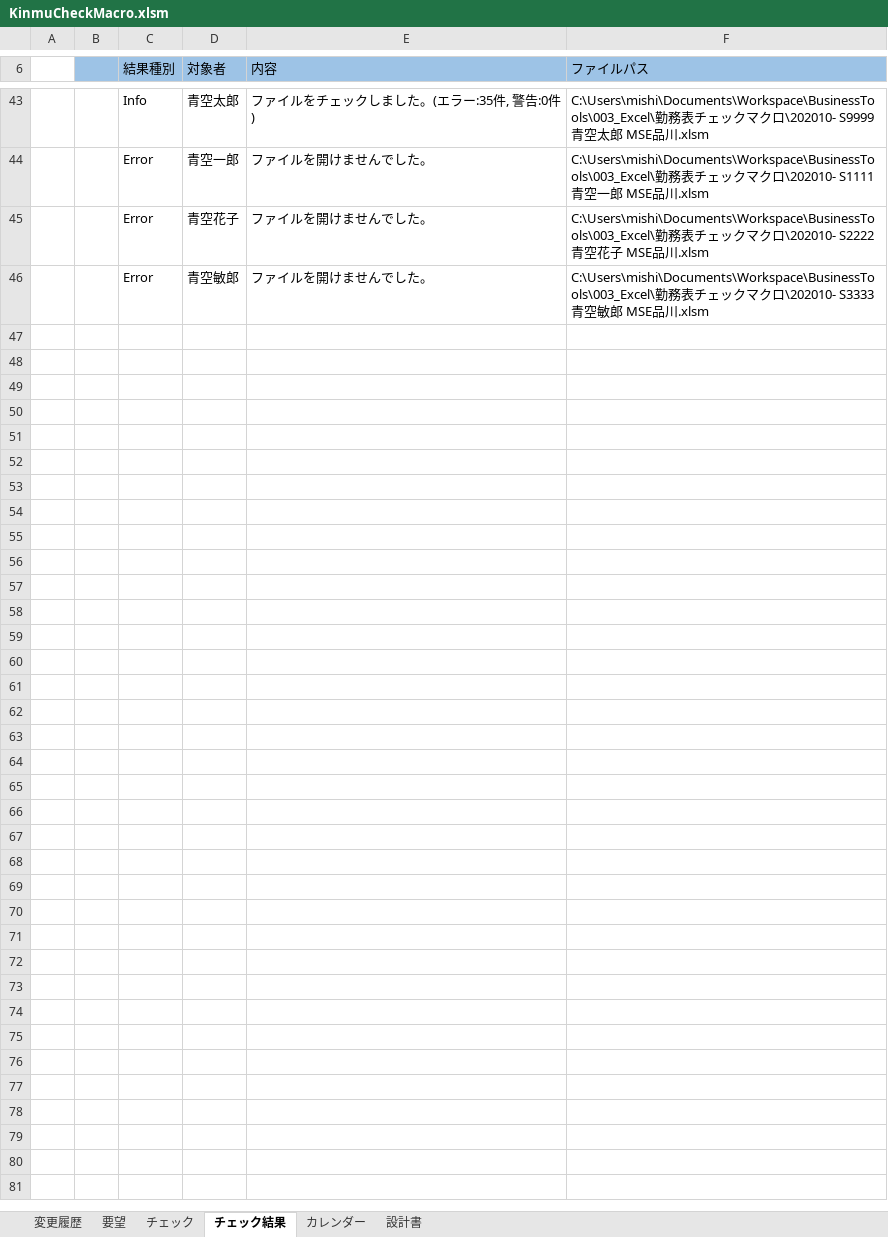
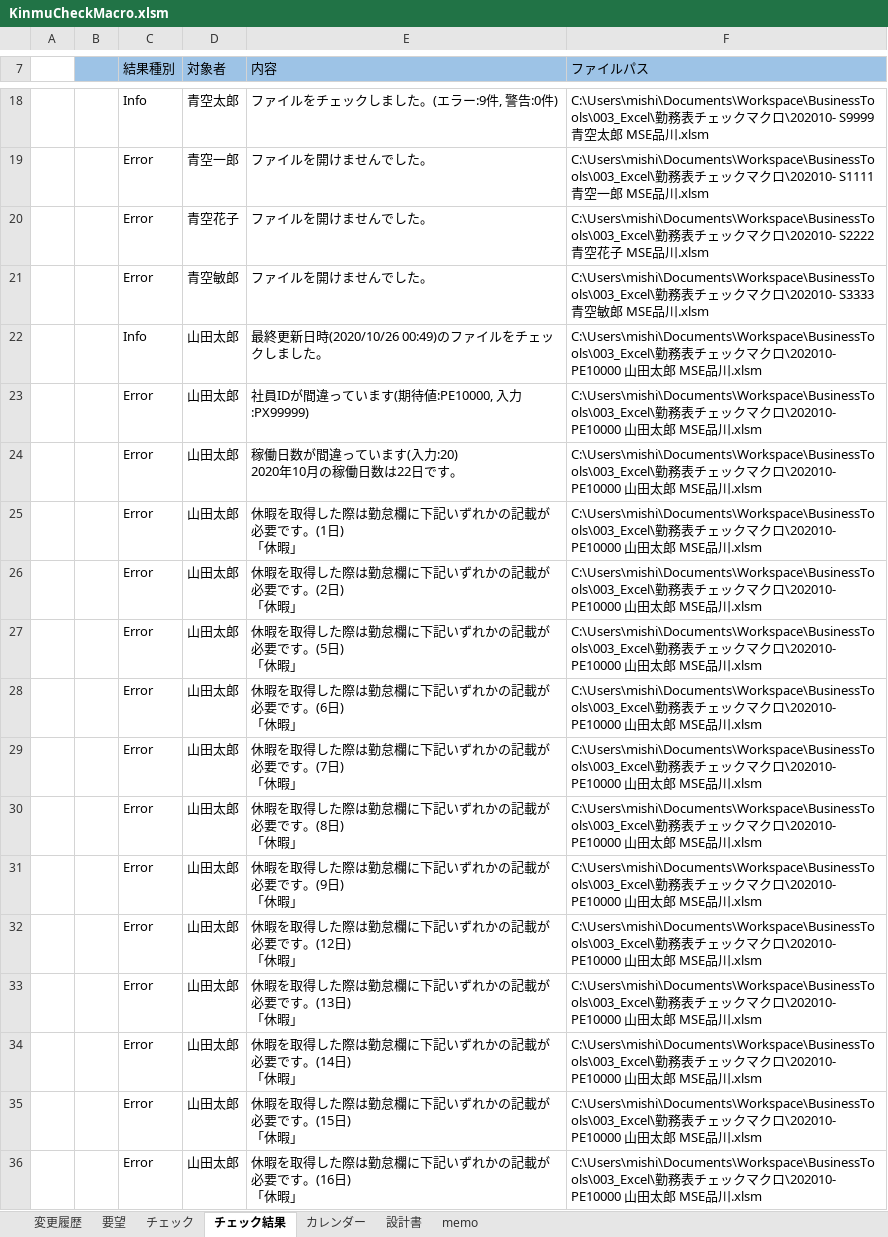
Before and after one commit to yamaharu2006/rattle_tired, an Excel workbook: KinumCheckMacro/KinmuCheckMacro.xlsm, sheet チェック結果, drawn as a sheet; only a part is shown, gaps mark what is left out; values as stored, in another font and other column widths than the file's, no borders; addresses are those after the commit; ↵ is a line break in a cell; the diff covers the shown part only; the diff names each change by its address in the sheet, - before the commit and + after, or states it on an @@ line.

Commit message:
[Update] チェック関数を追加

```diff
--- a/KinumCheckMacro/KinmuCheckMacro.xlsm (sheet チェック結果)
+++ b/KinumCheckMacro/KinmuCheckMacro.xlsm (sheet チェック結果)
+sheet tab: memo
-E18 (内容): ファイルをチェックしました。(エラー:35件, 警告:0件)
+E18 (内容): ファイルをチェックしました。(エラー:9件, 警告:0件)
+row 22:  |  | Info | 山田太郎 | 最終更新日時(2020/10/26 00:49)のファイルをチェックしました。 | C:\Users\mishi\Documents\Workspace\BusinessTools\003_Excel\勤務表チェックマクロ\202010- PE10000 山田太郎 MSE品川.xlsm
+row 23:  |  | Error | 山田太郎 | 社員IDが間違っています(期待値:PE10000, 入力:PX99999) | C:\Users\mishi\Documents\Workspace\BusinessTools\003_Excel\勤務表チェックマクロ\202010- PE10000 山田太郎 MSE品川.xlsm
+row 24:  |  | Error | 山田太郎 | 稼働日数が間違っています(入力:20) ↵ 2020年10月の稼働日数は22日です。 | C:\Users\mishi\Documents\Workspace\BusinessTools\003_Excel\勤務表チェックマクロ\202010- PE10000 山田太郎 MSE品川.xlsm
+row 25:  |  | Error | 山田太郎 | 休暇を取得した際は勤怠欄に下記いずれかの記載が必要です。(1日) ↵ 「休暇」 | C:\Users\mishi\Documents\Workspace\BusinessTools\003_Excel\勤務表チェックマクロ\202010- PE10000 山田太郎 MSE品川.xlsm
+row 26:  |  | Error | 山田太郎 | 休暇を取得した際は勤怠欄に下記いずれかの記載が必要です。(2日) ↵ 「休暇」 | C:\Users\mishi\Documents\Workspace\BusinessTools\003_Excel\勤務表チェックマクロ\202010- PE10000 山田太郎 MSE品川.xlsm
+row 27:  |  | Error | 山田太郎 | 休暇を取得した際は勤怠欄に下記いずれかの記載が必要です。(5日) ↵ 「休暇」 | C:\Users\mishi\Documents\Workspace\BusinessTools\003_Excel\勤務表チェックマクロ\202010- PE10000 山田太郎 MSE品川.xlsm
+row 28:  |  | Error | 山田太郎 | 休暇を取得した際は勤怠欄に下記いずれかの記載が必要です。(6日) ↵ 「休暇」 | C:\Users\mishi\Documents\Workspace\BusinessTools\003_Excel\勤務表チェックマクロ\202010- PE10000 山田太郎 MSE品川.xlsm
+row 29:  |  | Error | 山田太郎 | 休暇を取得した際は勤怠欄に下記いずれかの記載が必要です。(7日) ↵ 「休暇」 | C:\Users\mishi\Documents\Workspace\BusinessTools\003_Excel\勤務表チェックマクロ\202010- PE10000 山田太郎 MSE品川.xlsm
+row 30:  |  | Error | 山田太郎 | 休暇を取得した際は勤怠欄に下記いずれかの記載が必要です。(8日) ↵ 「休暇」 | C:\Users\mishi\Documents\Workspace\BusinessTools\003_Excel\勤務表チェックマクロ\202010- PE10000 山田太郎 MSE品川.xlsm
+row 31:  |  | Error | 山田太郎 | 休暇を取得した際は勤怠欄に下記いずれかの記載が必要です。(9日) ↵ 「休暇」 | C:\Users\mishi\Documents\Workspace\BusinessTools\003_Excel\勤務表チェックマクロ\202010- PE10000 山田太郎 MSE品川.xlsm
+row 32:  |  | Error | 山田太郎 | 休暇を取得した際は勤怠欄に下記いずれかの記載が必要です。(12日) ↵ 「休暇」 | C:\Users\mishi\Documents\Workspace\BusinessTools\003_Excel\勤務表チェックマクロ\202010- PE10000 山田太郎 MSE品川.xlsm
+row 33:  |  | Error | 山田太郎 | 休暇を取得した際は勤怠欄に下記いずれかの記載が必要です。(13日) ↵ 「休暇」 | C:\Users\mishi\Documents\Workspace\BusinessTools\003_Excel\勤務表チェックマクロ\202010- PE10000 山田太郎 MSE品川.xlsm
+row 34:  |  | Error | 山田太郎 | 休暇を取得した際は勤怠欄に下記いずれかの記載が必要です。(14日) ↵ 「休暇」 | C:\Users\mishi\Documents\Workspace\BusinessTools\003_Excel\勤務表チェックマクロ\202010- PE10000 山田太郎 MSE品川.xlsm
+row 35:  |  | Error | 山田太郎 | 休暇を取得した際は勤怠欄に下記いずれかの記載が必要です。(15日) ↵ 「休暇」 | C:\Users\mishi\Documents\Workspace\BusinessTools\003_Excel\勤務表チェックマクロ\202010- PE10000 山田太郎 MSE品川.xlsm
+row 36:  |  | Error | 山田太郎 | 休暇を取得した際は勤怠欄に下記いずれかの記載が必要です。(16日) ↵ 「休暇」 | C:\Users\mishi\Documents\Workspace\BusinessTools\003_Excel\勤務表チェックマクロ\202010- PE10000 山田太郎 MSE品川.xlsm
```
Also changed, not shown: 12 added rows, 26 removed rows and 7 edited cells elsewhere in this sheet, sheet チェック, sheet 変更履歴, sheet 要望.
